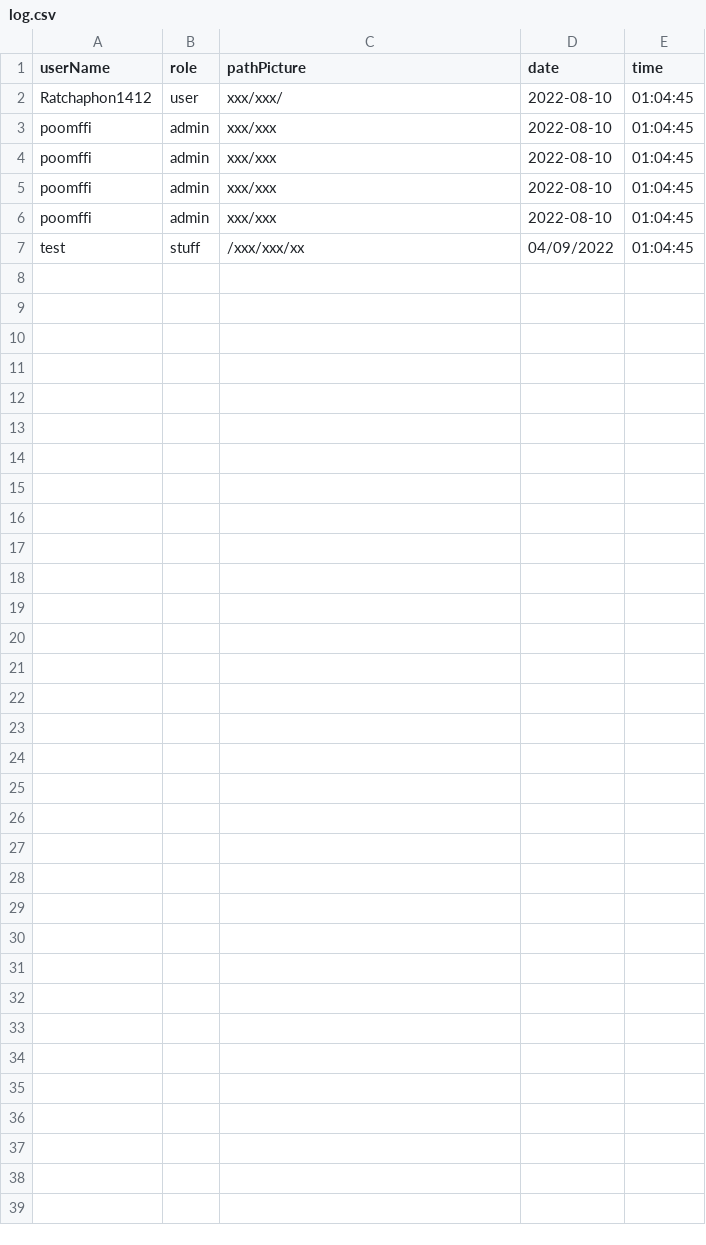
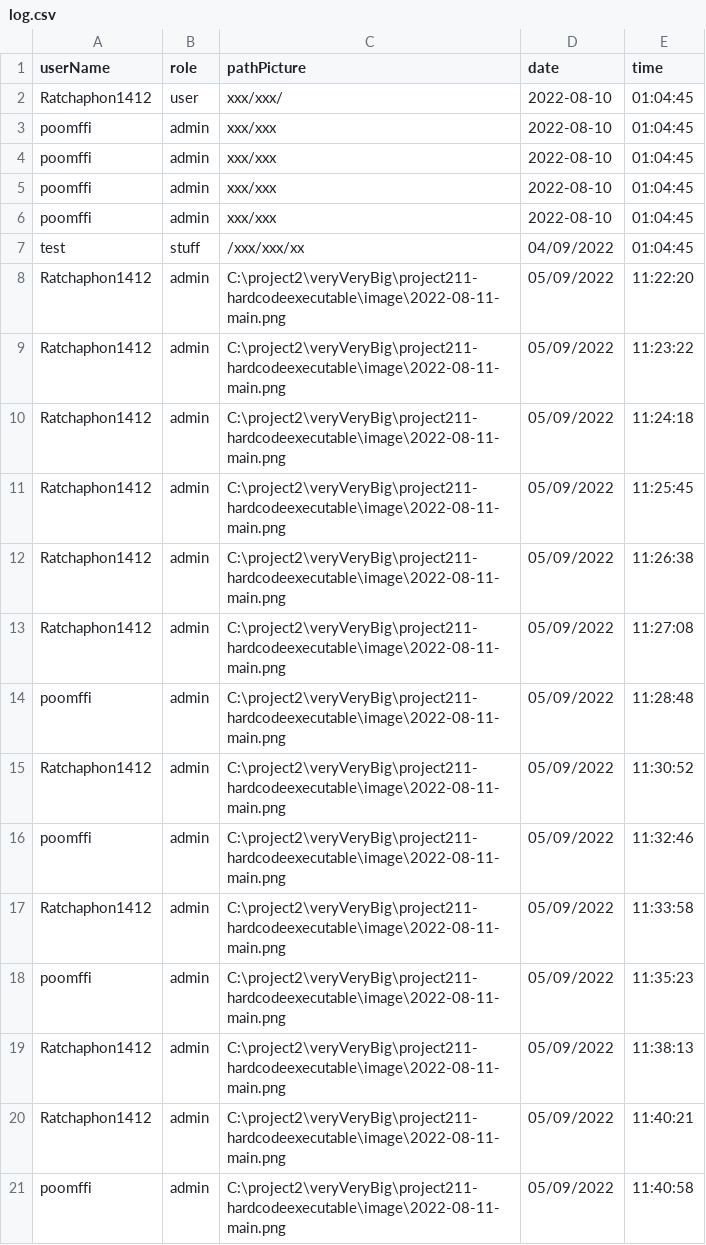
Before and after one commit to Ratchaphon1412/Student-Complaints, a CSV file: database/log.csv, drawn as a sheet.

```diff
--- a/database/log.csv
+++ b/database/log.csv
@@ -7 +7,15 @@ poomffi,admin,xxx/xxx,2022-08-10,01:04:45
 test,stuff,/xxx/xxx/xx,04/09/2022,01:04:45
+Ratchaphon1412,admin,"C:\project2\veryVeryBig\project211-hardcodeexecutable\image\2022-08-11-main.png",05/09/2022,11:22:20
+Ratchaphon1412,admin,"C:\project2\veryVeryBig\project211-hardcodeexecutable\image\2022-08-11-main.png",05/09/2022,11:23:22
+Ratchaphon1412,admin,"C:\project2\veryVeryBig\project211-hardcodeexecutable\image\2022-08-11-main.png",05/09/2022,11:24:18
+Ratchaphon1412,admin,"C:\project2\veryVeryBig\project211-hardcodeexecutable\image\2022-08-11-main.png",05/09/2022,11:25:45
+Ratchaphon1412,admin,"C:\project2\veryVeryBig\project211-hardcodeexecutable\image\2022-08-11-main.png",05/09/2022,11:26:38
+Ratchaphon1412,admin,"C:\project2\veryVeryBig\project211-hardcodeexecutable\image\2022-08-11-main.png",05/09/2022,11:27:08
+poomffi,admin,"C:\project2\veryVeryBig\project211-hardcodeexecutable\image\2022-08-11-main.png",05/09/2022,11:28:48
+Ratchaphon1412,admin,"C:\project2\veryVeryBig\project211-hardcodeexecutable\image\2022-08-11-main.png",05/09/2022,11:30:52
+poomffi,admin,"C:\project2\veryVeryBig\project211-hardcodeexecutable\image\2022-08-11-main.png",05/09/2022,11:32:46
+Ratchaphon1412,admin,"C:\project2\veryVeryBig\project211-hardcodeexecutable\image\2022-08-11-main.png",05/09/2022,11:33:58
+poomffi,admin,"C:\project2\veryVeryBig\project211-hardcodeexecutable\image\2022-08-11-main.png",05/09/2022,11:35:23
+Ratchaphon1412,admin,"C:\project2\veryVeryBig\project211-hardcodeexecutable\image\2022-08-11-main.png",05/09/2022,11:38:13
+Ratchaphon1412,admin,"C:\project2\veryVeryBig\project211-hardcodeexecutable\image\2022-08-11-main.png",05/09/2022,11:40:21
+poomffi,admin,"C:\project2\veryVeryBig\project211-hardcodeexecutable\image\2022-08-11-main.png",05/09/2022,11:40:58
```
Also changed, not shown: database/account.csv, 4 other files.
